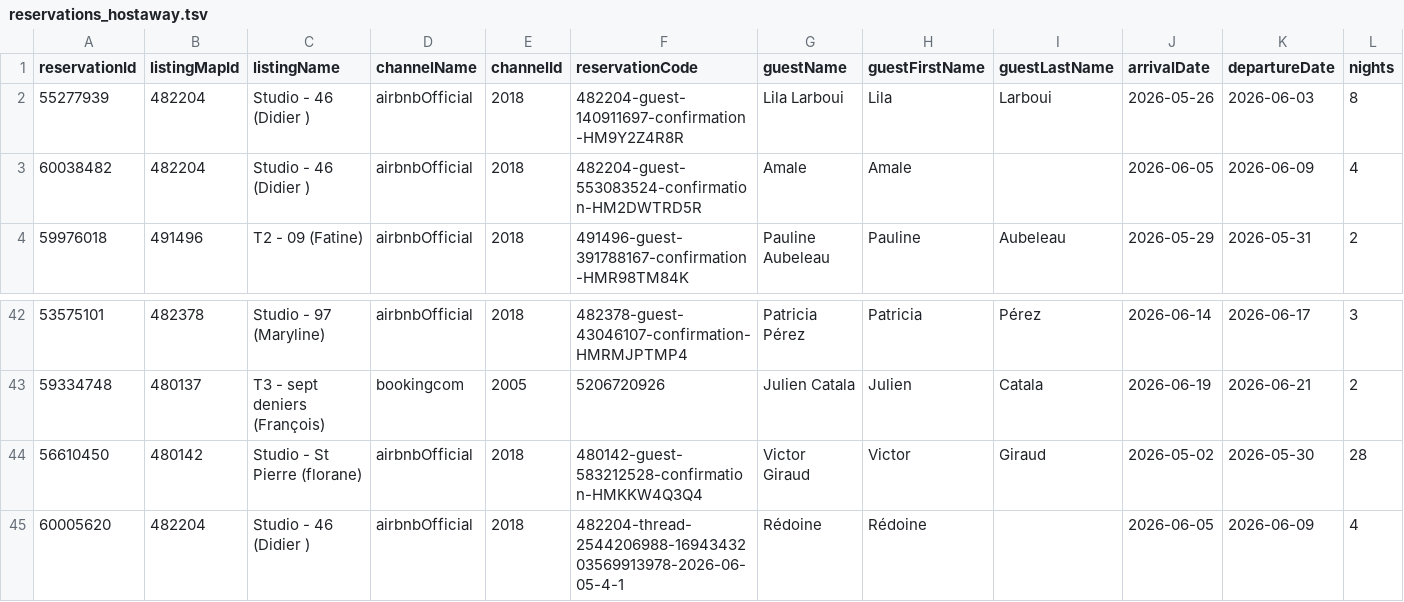
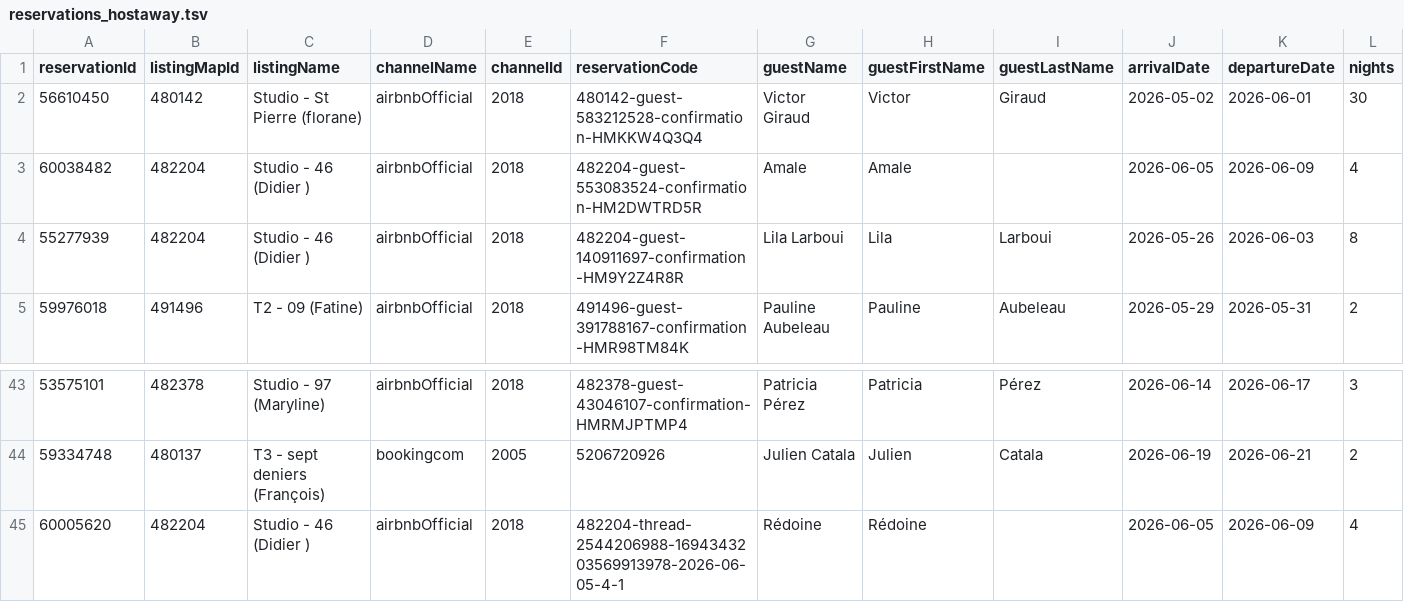
Before and after one commit to eschmitt27/hostaway-reporting, a TSV file: reservations_hostaway.tsv, drawn as a sheet; only a part is shown, gaps mark what is left out; removed rows and columns are numbered as before the commit, all else as after; rows hold the shown columns only; the diff names each change by its address in the sheet, - before the commit and + after, or states it on an @@ line.

```diff
--- a/reservations_hostaway.tsv
+++ b/reservations_hostaway.tsv
+row 2: 56610450 | 480142 | Studio - St Pierre (florane) | airbnbOfficial | 2018 | 480142-guest-583212528-confirmation-HMKKW4Q3Q4 | Victor Giraud | Victor | Giraud | 2026-05-02 | 2026-06-01 | 30
+row 3: 60038482 | 482204 | Studio - 46 (Didier ) | airbnbOfficial | 2018 | 482204-guest-553083524-confirmation-HM2DWTRD5R | Amale | Amale |  | 2026-06-05 | 2026-06-09 | 4
-row 3: 60038482 | 482204 | Studio - 46 (Didier ) | airbnbOfficial | 2018 | 482204-guest-553083524-confirmation-HM2DWTRD5R | Amale | Amale |  | 2026-06-05 | 2026-06-09 | 4
-row 44: 56610450 | 480142 | Studio - St Pierre (florane) | airbnbOfficial | 2018 | 480142-guest-583212528-confirmation-HMKKW4Q3Q4 | Victor Giraud | Victor | Giraud | 2026-05-02 | 2026-05-30 | 28
```
Also changed, not shown: hostaway_reporting_final.tsv, 1 other file.
